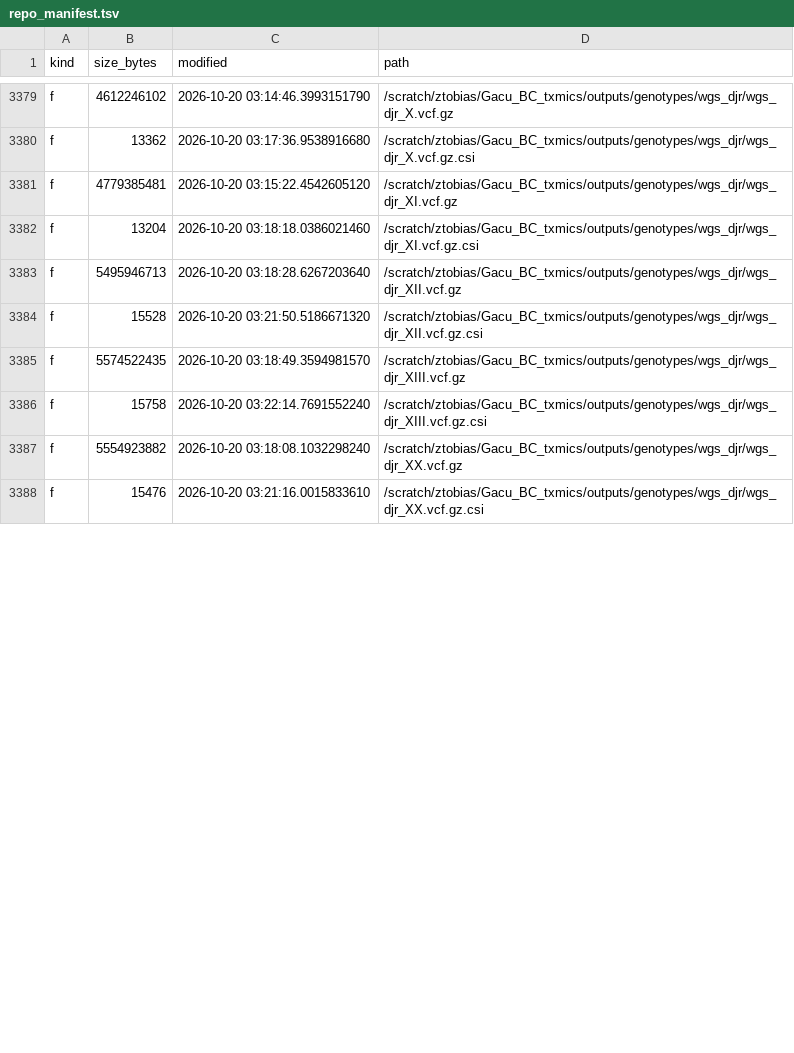
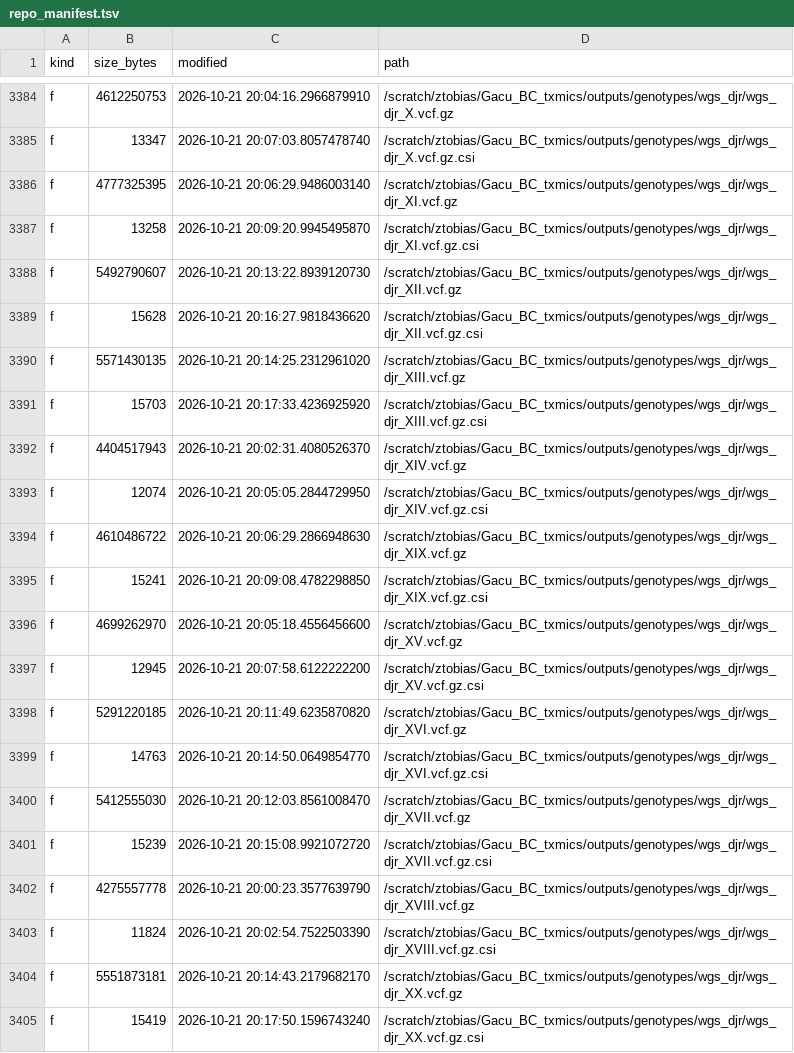
Before and after one commit to zactobias44/Gacu_BC_txmics, a TSV file: .codex_manifest/repo_manifest.tsv, drawn as a sheet; only a part is shown, gaps mark what is left out; addresses are those after the commit; the diff covers the shown part only; the diff names each change by its address in the sheet, - before the commit and + after, or states it on an @@ line.

```diff
--- a/.codex_manifest/repo_manifest.tsv
+++ b/.codex_manifest/repo_manifest.tsv
-B3384 (size_bytes): 4612246102
+B3384 (size_bytes): 4612250753
-C3384 (modified): 2026-10-20 03:14:46.3993151790
+C3384 (modified): 2026-10-21 20:04:16.2966879910
-B3385 (size_bytes): 13362
+B3385 (size_bytes): 13347
-C3385 (modified): 2026-10-20 03:17:36.9538916680
+C3385 (modified): 2026-10-21 20:07:03.8057478740
-B3386 (size_bytes): 4779385481
+B3386 (size_bytes): 4777325395
-C3386 (modified): 2026-10-20 03:15:22.4542605120
+C3386 (modified): 2026-10-21 20:06:29.9486003140
-B3387 (size_bytes): 13204
+B3387 (size_bytes): 13258
-C3387 (modified): 2026-10-20 03:18:18.0386021460
+C3387 (modified): 2026-10-21 20:09:20.9945495870
-B3388 (size_bytes): 5495946713
+B3388 (size_bytes): 5492790607
-C3388 (modified): 2026-10-20 03:18:28.6267203640
+C3388 (modified): 2026-10-21 20:13:22.8939120730
-B3389 (size_bytes): 15528
+B3389 (size_bytes): 15628
-C3389 (modified): 2026-10-20 03:21:50.5186671320
+C3389 (modified): 2026-10-21 20:16:27.9818436620
-B3390 (size_bytes): 5574522435
+B3390 (size_bytes): 5571430135
-C3390 (modified): 2026-10-20 03:18:49.3594981570
+C3390 (modified): 2026-10-21 20:14:25.2312961020
-B3391 (size_bytes): 15758
+B3391 (size_bytes): 15703
-C3391 (modified): 2026-10-20 03:22:14.7691552240
+C3391 (modified): 2026-10-21 20:17:33.4236925920
+row 3392: f | 4404517943 | 2026-10-21 20:02:31.4080526370 | /scratch/ztobias/Gacu_BC_txmics/outputs/genotypes/wgs_djr/wgs_djr_XIV.vcf.gz
+row 3393: f | 12074 | 2026-10-21 20:05:05.2844729950 | /scratch/ztobias/Gacu_BC_txmics/outputs/genotypes/wgs_djr/wgs_djr_XIV.vcf.gz.csi
+row 3394: f | 4610486722 | 2026-10-21 20:06:29.2866948630 | /scratch/ztobias/Gacu_BC_txmics/outputs/genotypes/wgs_djr/wgs_djr_XIX.vcf.gz
+row 3395: f | 15241 | 2026-10-21 20:09:08.4782298850 | /scratch/ztobias/Gacu_BC_txmics/outputs/genotypes/wgs_djr/wgs_djr_XIX.vcf.gz.csi
+row 3396: f | 4699262970 | 2026-10-21 20:05:18.4556456600 | /scratch/ztobias/Gacu_BC_txmics/outputs/genotypes/wgs_djr/wgs_djr_XV.vcf.gz
+row 3397: f | 12945 | 2026-10-21 20:07:58.6122222200 | /scratch/ztobias/Gacu_BC_txmics/outputs/genotypes/wgs_djr/wgs_djr_XV.vcf.gz.csi
+row 3398: f | 5291220185 | 2026-10-21 20:11:49.6235870820 | /scratch/ztobias/Gacu_BC_txmics/outputs/genotypes/wgs_djr/wgs_djr_XVI.vcf.gz
+row 3399: f | 14763 | 2026-10-21 20:14:50.0649854770 | /scratch/ztobias/Gacu_BC_txmics/outputs/genotypes/wgs_djr/wgs_djr_XVI.vcf.gz.csi
+row 3400: f | 5412555030 | 2026-10-21 20:12:03.8561008470 | /scratch/ztobias/Gacu_BC_txmics/outputs/genotypes/wgs_djr/wgs_djr_XVII.vcf.gz
+row 3401: f | 15239 | 2026-10-21 20:15:08.9921072720 | /scratch/ztobias/Gacu_BC_txmics/outputs/genotypes/wgs_djr/wgs_djr_XVII.vcf.gz.csi
+row 3402: f | 4275557778 | 2026-10-21 20:00:23.3577639790 | /scratch/ztobias/Gacu_BC_txmics/outputs/genotypes/wgs_djr/wgs_djr_XVIII.vcf.gz
+row 3403: f | 11824 | 2026-10-21 20:02:54.7522503390 | /scratch/ztobias/Gacu_BC_txmics/outputs/genotypes/wgs_djr/wgs_djr_XVIII.vcf.gz.csi
-B3404 (size_bytes): 5554923882
+B3404 (size_bytes): 5551873181
-C3404 (modified): 2026-10-20 03:18:08.1032298240
+C3404 (modified): 2026-10-21 20:14:43.2179682170
-B3405 (size_bytes): 15476
+B3405 (size_bytes): 15419
-C3405 (modified): 2026-10-20 03:21:16.0015833610
+C3405 (modified): 2026-10-21 20:17:50.1596743240
```
Also changed, not shown: 7 added rows, 2 removed rows and 42 edited cells elsewhere in this file, 4 other files.
